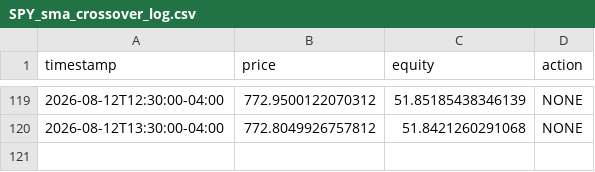
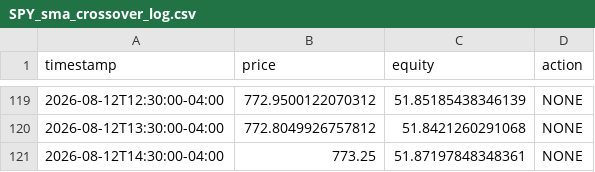
Before and after one commit to Oh-liver/trading-bot, a CSV file: state/SPY_sma_crossover_log.csv, drawn as a sheet; only a part is shown, gaps mark what is left out.

```diff
--- a/state/SPY_sma_crossover_log.csv
+++ b/state/SPY_sma_crossover_log.csv
@@ -120 +120,2 @@ timestamp,price,equity,action
 2026-08-12T13:30:00-04:00,772.8049926757812,51.8421260291068,NONE
+2026-08-12T14:30:00-04:00,773.25,51.87197848348361,NONE
```
Also changed, not shown: 1 other file.
